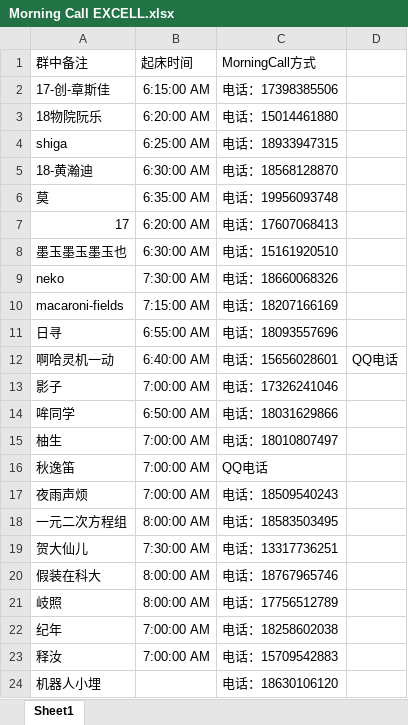
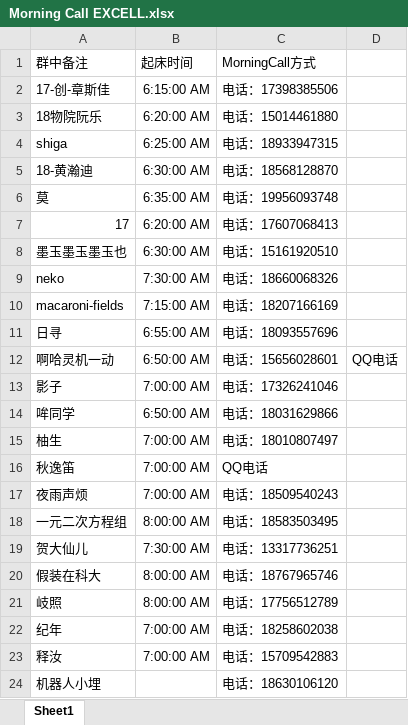
Before and after one commit to Jinzhanhong/MorningCall, an Excel workbook: Morning Call EXCELL.xlsx, sheet Sheet1, drawn as a sheet; values as stored, in another font and other column widths than the file's, no borders; the diff names each change by its address in the sheet, - before the commit and + after, or states it on an @@ line.

Commit message:
Update Morning Call EXCELL.xlsx

```diff
--- a/Morning Call EXCELL.xlsx (sheet Sheet1)
+++ b/Morning Call EXCELL.xlsx (sheet Sheet1)
-B12: 6:40:00 AM
+B12: 6:50:00 AM
```
